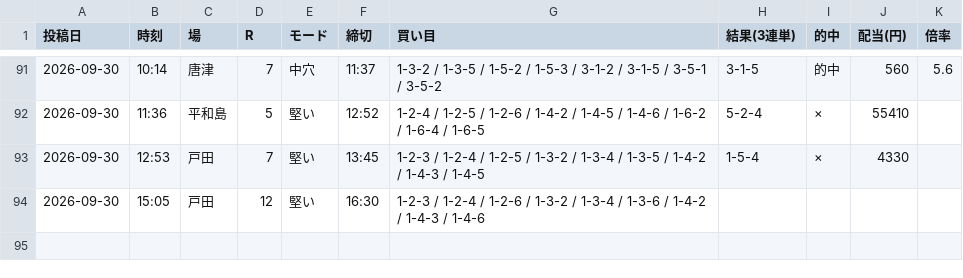
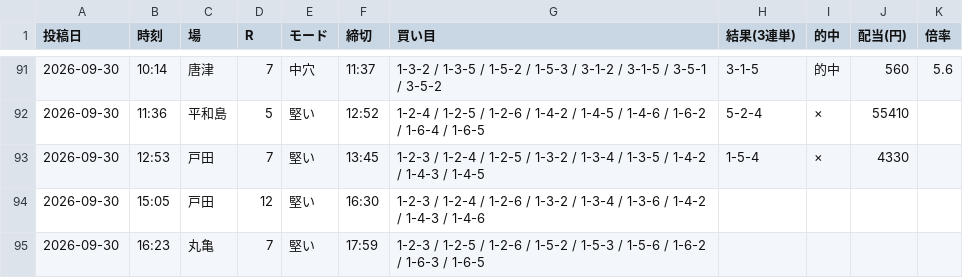
Before and after one commit to Growth37/kyotei-threads-bot, a CSV file: metrics_2.csv, drawn as a sheet; only a part is shown, gaps mark what is left out.

Commit message:
metrics: 2号の的中結果を更新

```diff
--- a/metrics_2.csv
+++ b/metrics_2.csv
@@ -94 +94,2 @@
 2026-09-30,15:05,戸田,12,堅い,16:30,1-2-3 / 1-2-4 / 1-2-6 / 1-3-2 / 1-3-4 / 1-3-6 / 1-4-2 / 1-4-3 / 1-4-6,,,,
+2026-09-30,16:23,丸亀,7,堅い,17:59,1-2-3 / 1-2-5 / 1-2-6 / 1-5-2 / 1-5-3 / 1-5-6 / 1-6-2 / 1-6-3 / 1-6-5,,,,
```
